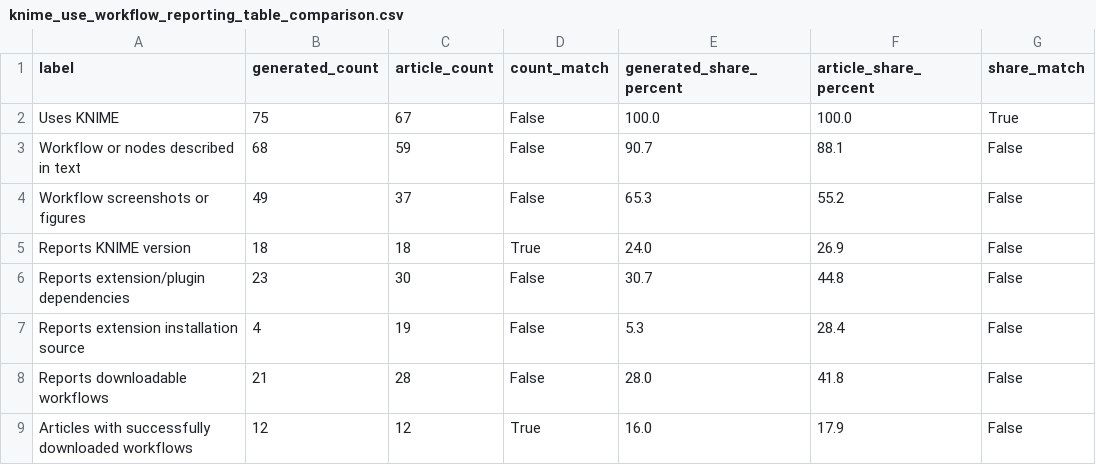
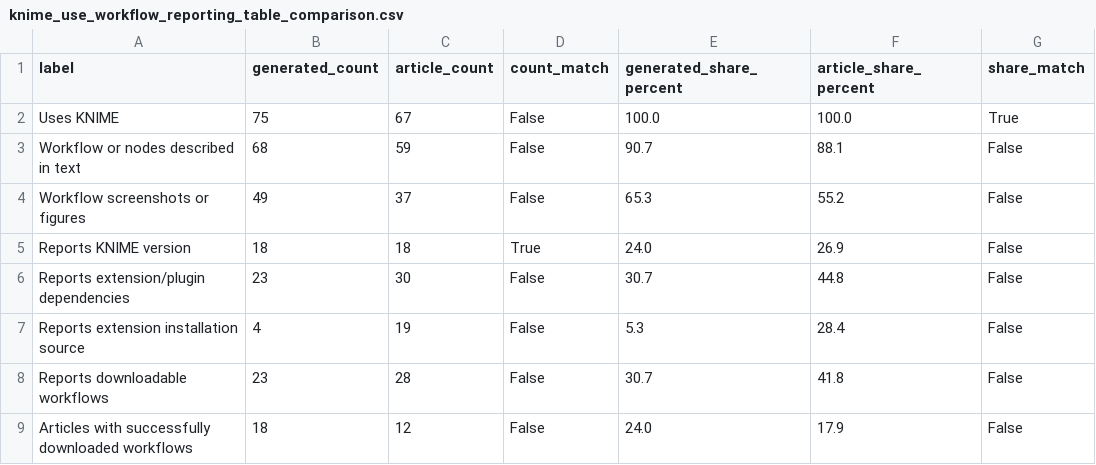
Before and after one commit to vitalii-kaplan/reproducibility-risks-article, a CSV file: article/tables/logs/knime_use_workflow_reporting_table_comparison.csv, drawn as a sheet.

Commit message:
workflows downloaded

```diff
--- a/article/tables/logs/knime_use_workflow_reporting_table_comparison.csv
+++ b/article/tables/logs/knime_use_workflow_reporting_table_comparison.csv
@@ -7,3 +7,3 @@ Reports extension/plugin dependencies,23,30,False,30.7,44.8,False
 Reports extension installation source,4,19,False,5.3,28.4,False
-Reports downloadable workflows,21,28,False,28.0,41.8,False
-Articles with successfully downloaded workflows,12,12,True,16.0,17.9,False
+Reports downloadable workflows,23,28,False,30.7,41.8,False
+Articles with successfully downloaded workflows,18,12,False,24.0,17.9,False
```
Also changed, not shown: article/tables/knime_use_workflow_reporting_signals.csv, article/tables/logs/article_audit_summary_count_check.csv, 17 other files.
